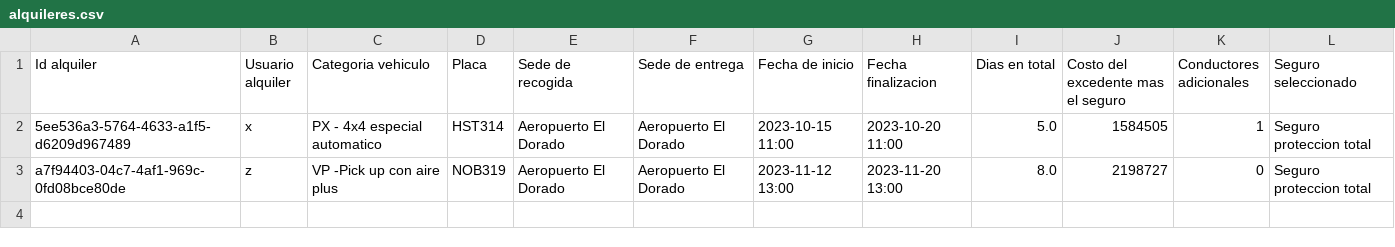
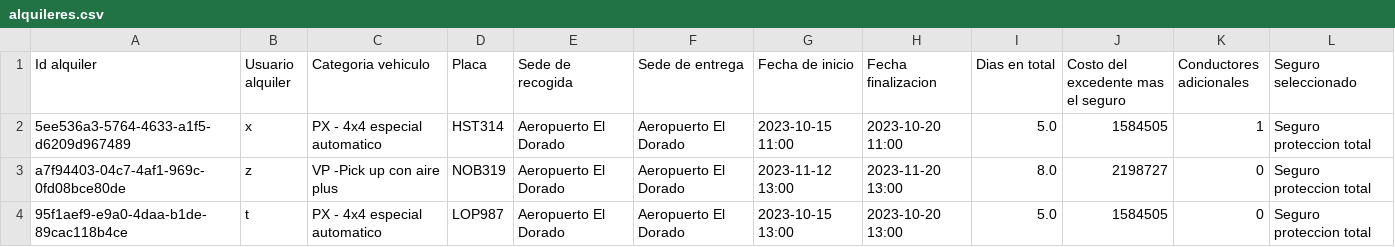
Before and after one commit to bryankamilx/proyecto1, a CSV file: datos/alquileres.csv, drawn as a sheet.

Commit message:
Archivo alquiler actualizado

```diff
--- a/datos/alquileres.csv
+++ b/datos/alquileres.csv
@@ -3 +3,2 @@
 "a7f94403-04c7-4af1-969c-0fd08bce80de","z","VP -Pick up con aire plus","NOB319","Aeropuerto El Dorado","Aeropuerto El Dorado","2023-11-12 13:00","2023-11-20 13:00","8.0","2198727","0","Seguro proteccion total"
+"95f1aef9-e9a0-4daa-b1de-89cac118b4ce","t","PX - 4x4 especial automatico","LOP987","Aeropuerto El Dorado","Aeropuerto El Dorado","2023-10-15 13:00","2023-10-20 13:00","5.0","1584505","0","Seguro proteccion total"
```
